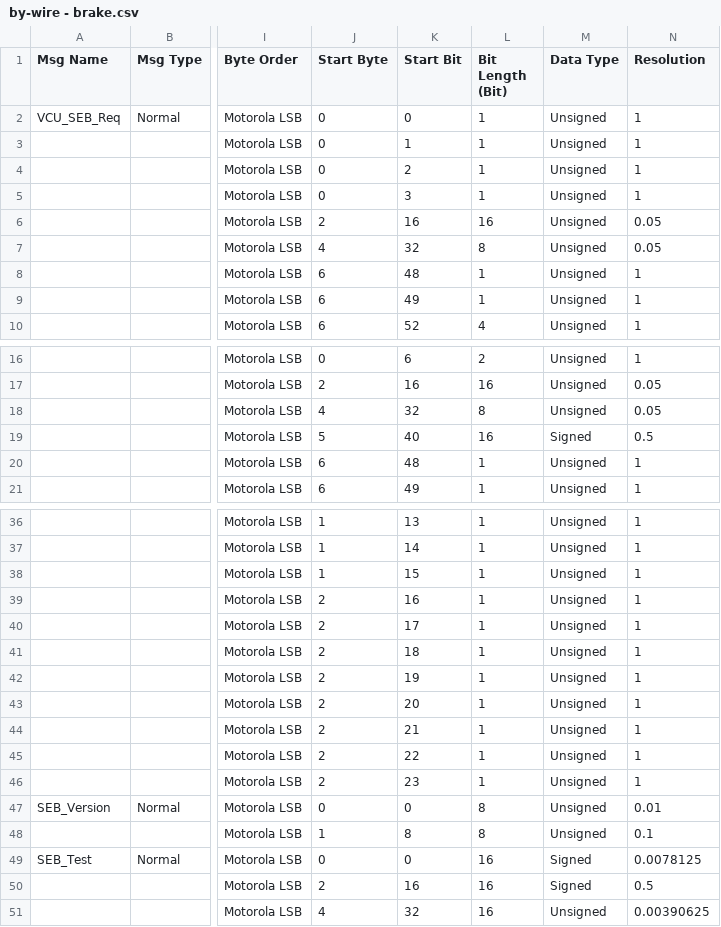
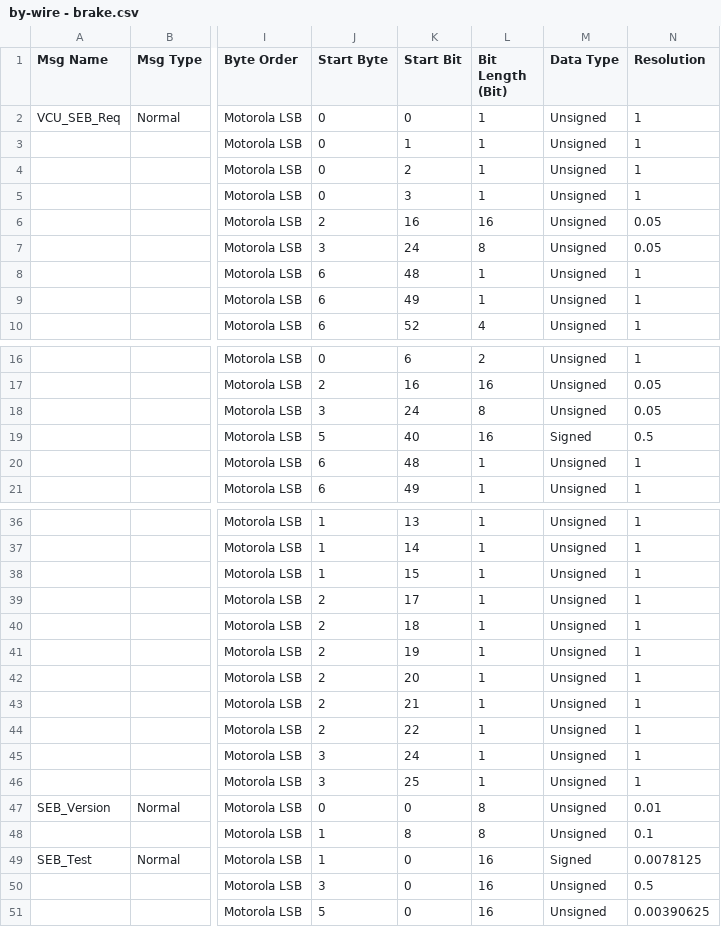
Before and after one commit to shakilapr/etrike, a CSV file: docs/by-wire - brake.csv, drawn as a sheet; only a part is shown, gaps mark what is left out; the diff names each change by its address in the sheet, - before the commit and + after, or states it on an @@ line.

Commit message:
Refactor CAN signal definitions in brake and steering CSV files; add Autoware communication architecture documentation
- Updated signal parameters in `by-wire - brake.csv` for consistency and accuracy.
- Adjusted signal definitions in `by-wire - steering.csv` to improve clarity and correctness.
- Introduced a new markdown document detailing the Autoware communication architecture and interfaces, including ROS 2 topic interfaces, CAN protocol specifications, and safety limits.

```diff
--- a/docs/by-wire - brake.csv
+++ b/docs/by-wire - brake.csv
-J7 (Start Byte): 4
+J7 (Start Byte): 3
-K7 (Start Bit): 32
+K7 (Start Bit): 24
-J18 (Start Byte): 4
+J18 (Start Byte): 3
-K18 (Start Bit): 32
+K18 (Start Bit): 24
-K39 (Start Bit): 16
+K39 (Start Bit): 17
-K40 (Start Bit): 17
+K40 (Start Bit): 18
-K41 (Start Bit): 18
+K41 (Start Bit): 19
-K42 (Start Bit): 19
+K42 (Start Bit): 20
-K43 (Start Bit): 20
+K43 (Start Bit): 21
-K44 (Start Bit): 21
+K44 (Start Bit): 22
-J45:J46 (Start Byte): 2
+J45:J46 (Start Byte): 3
-K45 (Start Bit): 22
+K45 (Start Bit): 24
-K46 (Start Bit): 23
+K46 (Start Bit): 25
-J49 (Start Byte): 0
+J49 (Start Byte): 1
-J50 (Start Byte): 2
+J50 (Start Byte): 3
-K50 (Start Bit): 16
+K50 (Start Bit): 0
-M50 (Data Type): Signed
+M50 (Data Type): Unsigned
-J51 (Start Byte): 4
+J51 (Start Byte): 5
-K51 (Start Bit): 32
+K51 (Start Bit): 0
```
Also changed, not shown: docs/by-wire - steering.csv, 1 other file.
